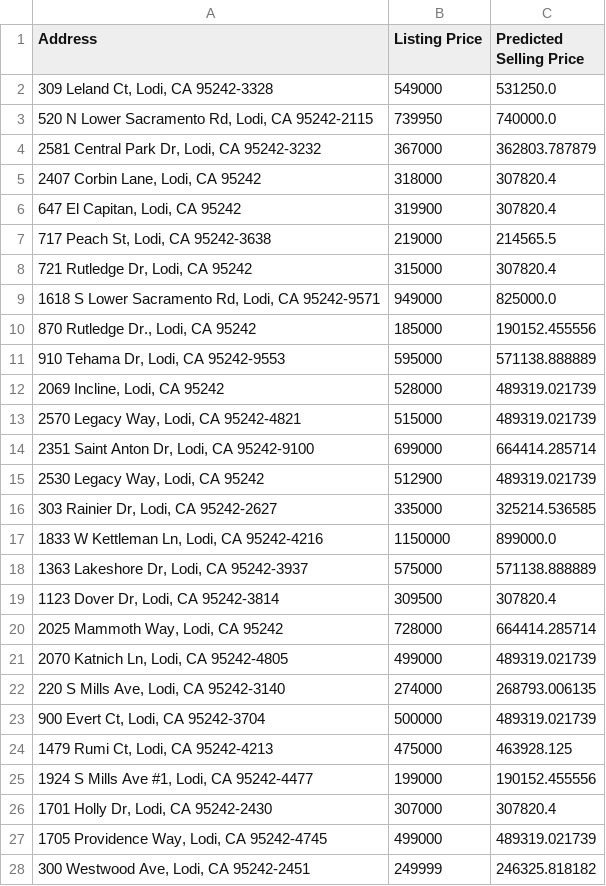
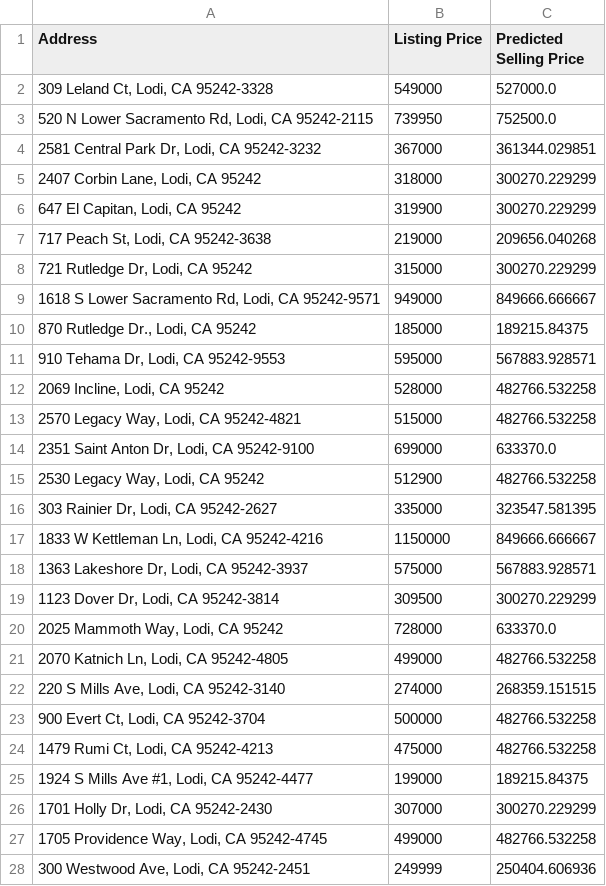
Before and after one commit to dshundal94/housingprediction, a CSV file: newPredictions.csv, drawn as a sheet; only a part is shown; the diff covers the shown part only.

Commit message:
Created graphs to see R-Squared Values for prediction prices vs. Listing Prices

```diff
--- a/newPredictions.csv
+++ b/newPredictions.csv
@@ -1,28 +1,28 @@
 Address,Listing Price,Predicted Selling Price
-"309 Leland Ct, Lodi, CA 95242-3328",549000,531250.0
-"520 N Lower Sacramento Rd, Lodi, CA 95242-2115",739950,740000.0
-"2581 Central Park Dr, Lodi, CA 95242-3232",367000,362803.787879
-"2407 Corbin Lane, Lodi, CA 95242",318000,307820.4
-"647 El Capitan, Lodi, CA 95242",319900,307820.4
-"717 Peach St, Lodi, CA 95242-3638",219000,214565.5
-"721 Rutledge Dr, Lodi, CA 95242",315000,307820.4
-"1618 S Lower Sacramento Rd, Lodi, CA 95242-9571",949000,825000.0
-"870 Rutledge Dr., Lodi, CA 95242",185000,190152.455556
-"910 Tehama Dr, Lodi, CA 95242-9553",595000,571138.888889
-"2069 Incline, Lodi, CA 95242",528000,489319.021739
-"2570 Legacy Way, Lodi, CA 95242-4821",515000,489319.021739
-"2351 Saint Anton Dr, Lodi, CA 95242-9100",699000,664414.285714
-"2530 Legacy Way, Lodi, CA 95242",512900,489319.021739
-"303 Rainier Dr, Lodi, CA 95242-2627",335000,325214.536585
-"1833 W Kettleman Ln, Lodi, CA 95242-4216",1150000,899000.0
-"1363 Lakeshore Dr, Lodi, CA 95242-3937",575000,571138.888889
-"1123 Dover Dr, Lodi, CA 95242-3814",309500,307820.4
-"2025 Mammoth Way, Lodi, CA 95242",728000,664414.285714
-"2070 Katnich Ln, Lodi, CA 95242-4805",499000,489319.021739
-"220 S Mills Ave, Lodi, CA 95242-3140",274000,268793.006135
-"900 Evert Ct, Lodi, CA 95242-3704",500000,489319.021739
-"1479 Rumi Ct, Lodi, CA 95242-4213",475000,463928.125
-"1924 S Mills Ave #1, Lodi, CA 95242-4477",199000,190152.455556
-"1701 Holly Dr, Lodi, CA 95242-2430",307000,307820.4
-"1705 Providence Way, Lodi, CA 95242-4745",499000,489319.021739
-"300 Westwood Ave, Lodi, CA 95242-2451",249999,246325.818182
+"309 Leland Ct, Lodi, CA 95242-3328",549000,527000.0
+"520 N Lower Sacramento Rd, Lodi, CA 95242-2115",739950,752500.0
+"2581 Central Park Dr, Lodi, CA 95242-3232",367000,361344.029851
+"2407 Corbin Lane, Lodi, CA 95242",318000,300270.229299
+"647 El Capitan, Lodi, CA 95242",319900,300270.229299
+"717 Peach St, Lodi, CA 95242-3638",219000,209656.040268
+"721 Rutledge Dr, Lodi, CA 95242",315000,300270.229299
+"1618 S Lower Sacramento Rd, Lodi, CA 95242-9571",949000,849666.666667
+"870 Rutledge Dr., Lodi, CA 95242",185000,189215.84375
+"910 Tehama Dr, Lodi, CA 95242-9553",595000,567883.928571
+"2069 Incline, Lodi, CA 95242",528000,482766.532258
+"2570 Legacy Way, Lodi, CA 95242-4821",515000,482766.532258
+"2351 Saint Anton Dr, Lodi, CA 95242-9100",699000,633370.0
+"2530 Legacy Way, Lodi, CA 95242",512900,482766.532258
+"303 Rainier Dr, Lodi, CA 95242-2627",335000,323547.581395
+"1833 W Kettleman Ln, Lodi, CA 95242-4216",1150000,849666.666667
+"1363 Lakeshore Dr, Lodi, CA 95242-3937",575000,567883.928571
+"1123 Dover Dr, Lodi, CA 95242-3814",309500,300270.229299
+"2025 Mammoth Way, Lodi, CA 95242",728000,633370.0
+"2070 Katnich Ln, Lodi, CA 95242-4805",499000,482766.532258
+"220 S Mills Ave, Lodi, CA 95242-3140",274000,268359.151515
+"900 Evert Ct, Lodi, CA 95242-3704",500000,482766.532258
+"1479 Rumi Ct, Lodi, CA 95242-4213",475000,482766.532258
+"1924 S Mills Ave #1, Lodi, CA 95242-4477",199000,189215.84375
+"1701 Holly Dr, Lodi, CA 95242-2430",307000,300270.229299
+"1705 Providence Way, Lodi, CA 95242-4745",499000,482766.532258
+"300 Westwood Ave, Lodi, CA 95242-2451",249999,250404.606936
```
Also changed, not shown: 78 edited cells elsewhere in this file, newgradPred.csv, newlargePred.csv, 2 other files.
